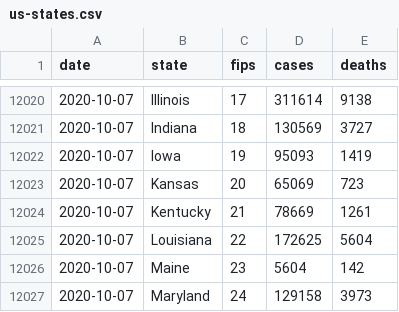
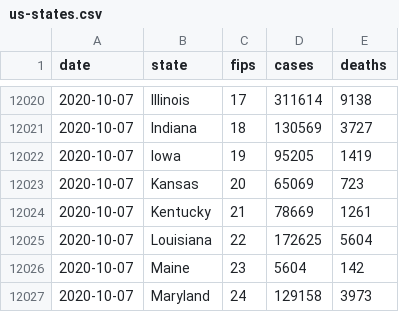
Before and after one commit to coviddata/coviddata, a CSV file: data/sources/ny_times/us-states.csv, drawn as a sheet; only a part is shown, gaps mark what is left out.

```diff
--- a/data/sources/ny_times/us-states.csv
+++ b/data/sources/ny_times/us-states.csv
@@ -12021,3 +12021,3 @@ date,state,fips,cases,deaths
 2020-10-07,Indiana,18,130569,3727
-2020-10-07,Iowa,19,95093,1419
+2020-10-07,Iowa,19,95205,1419
 2020-10-07,Kansas,20,65069,723
```
Also changed, not shown: docs/v1/regions/cases.csv, 7 other files.
